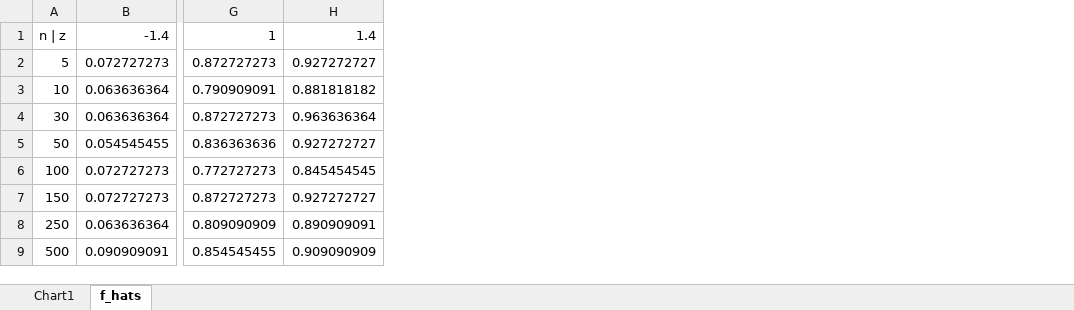
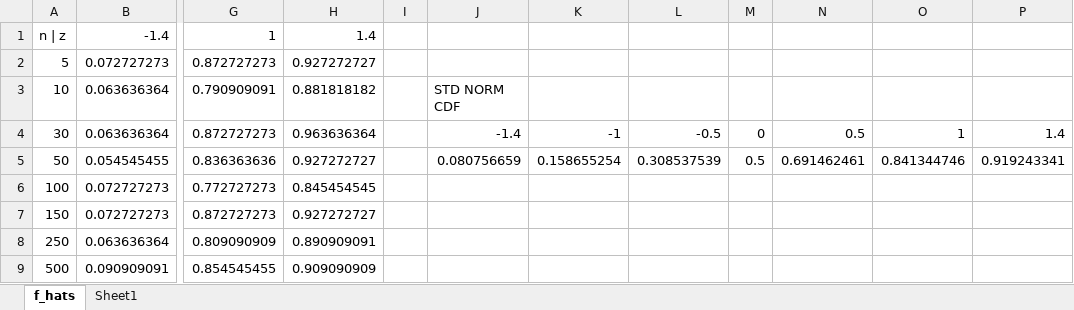
Before and after one commit to BenFuhrman/Prop-Mini-Project-2, an Excel workbook: f_hats_new.xlsx, sheet f_hats, drawn as a sheet; only a part is shown, gaps mark what is left out; values as stored, in another font and other column widths than the file's, no borders; charts and pictures not drawn; the diff names each change by its address in the sheet, - before the commit and + after, or states it on an @@ line.

```diff
--- a/f_hats_new.xlsx (sheet f_hats)
+++ b/f_hats_new.xlsx (sheet f_hats)
-sheet tab: Chart1
+sheet tab: Sheet1
+column I, empty
+column J, rows 3-5: STD NORM CDF | -1.4 | 0.080756659
+column K, rows 4-5: -1 | 0.158655254
+column L, rows 4-5: -0.5 | 0.308537539
+column M, rows 4-5: 0 | 0.5
+column N, rows 4-5: 0.5 | 0.691462461
+column O, rows 4-5: 1 | 0.841344746
+column P, rows 4-5: 1.4 | 0.919243341
```
Also changed, not shown: charts or pictures, estimated_x_values.xlsx, 1 other file.
